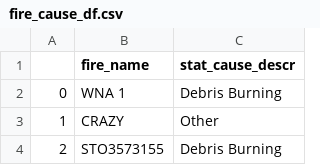
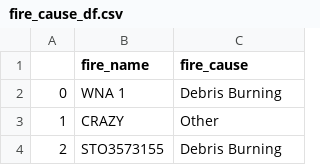
Before and after one commit to goatgirl86/Final_Project_Wildfires, a CSV file: Resources/fire_cause_df.csv, drawn as a sheet; only a part is shown.

```diff
--- a/Resources/fire_cause_df.csv
+++ b/Resources/fire_cause_df.csv
@@ -1,2 +1,2 @@
-,fire_name,stat_cause_descr
+,fire_name,fire_cause
 0,WNA  1,Debris Burning
```
Also changed, not shown: 8 other files.
